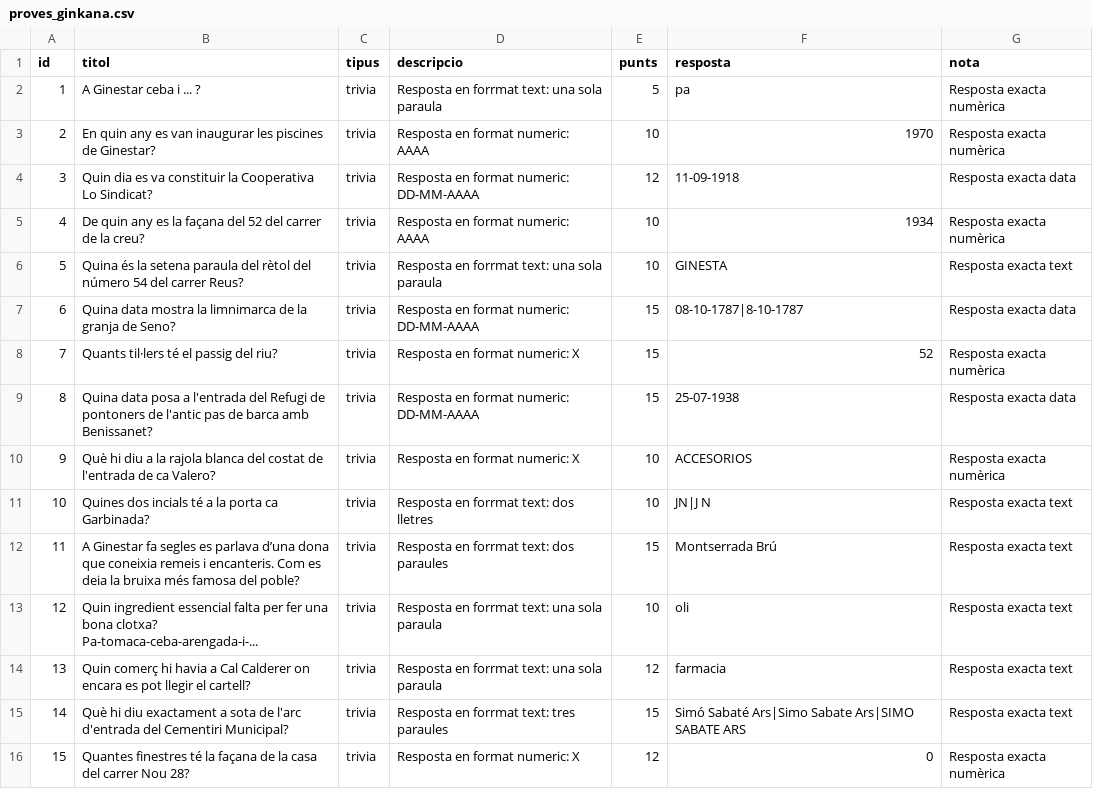
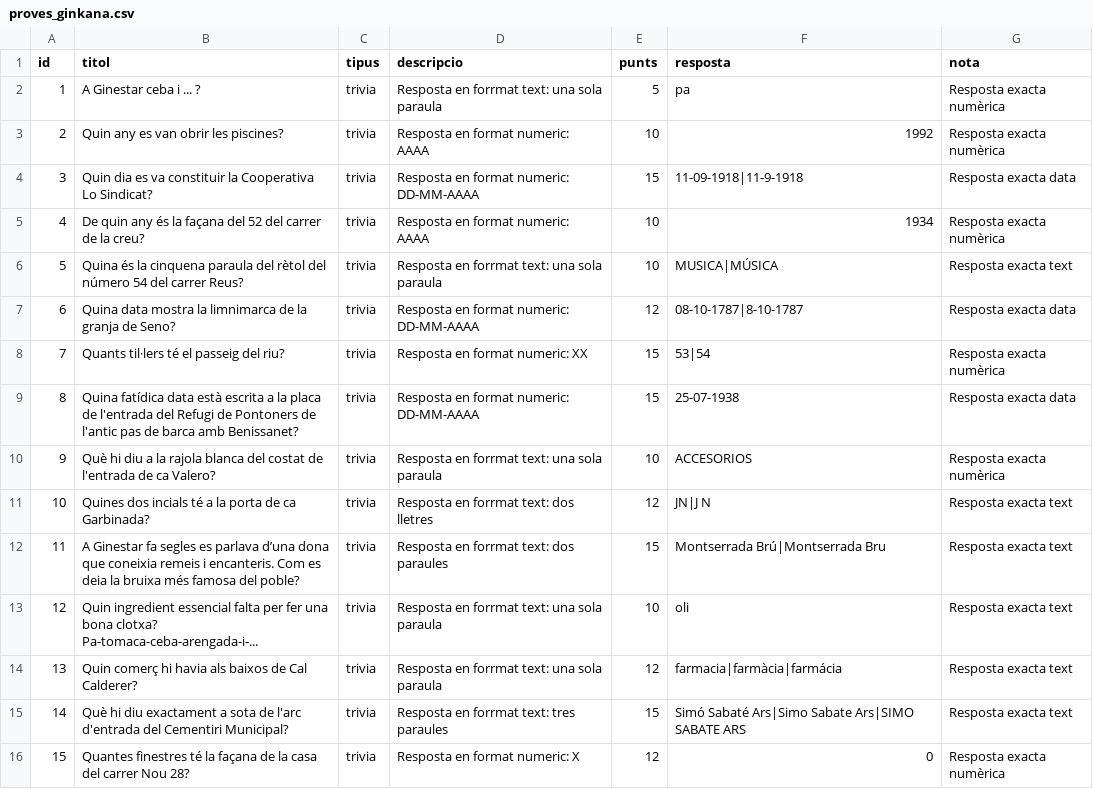
Before and after one commit to edx1975/GinkanaGinestarBot, a CSV file: proves_ginkana.csv, drawn as a sheet; only a part is shown; the diff covers the shown part only.

Commit message:
Add files via upload

```diff
--- a/proves_ginkana.csv
+++ b/proves_ginkana.csv
@@ -3,10 +3,10 @@ id,titol,tipus,descripcio,punts,resposta,nota
-2,En quin any es van inaugurar les piscines de Ginestar?,trivia,Resposta en format numeric: AAAA,10,1970,Resposta exacta numèrica
-3,Quin dia es va constituir la Cooperativa Lo Sindicat?,trivia,Resposta en format numeric: DD-MM-AAAA,12,11-09-1918,Resposta exacta data
-4,De quin any es la façana del 52 del carrer de la creu?,trivia,Resposta en format numeric: AAAA,10,1934,Resposta exacta numèrica
-5,Quina és la setena paraula del rètol del número 54 del carrer Reus?,trivia,Resposta en forrmat text: una sola paraula,10,GINESTA,Resposta exacta text
-6,Quina data mostra la limnimarca de la granja de Seno?,trivia,Resposta en format numeric: DD-MM-AAAA,15,08-10-1787|8-10-1787,Resposta exacta data
-7,Quants til·lers té el passig del riu?,trivia,Resposta en format numeric: X,15,52,Resposta exacta numèrica
-8,Quina data posa a l'entrada del Refugi de pontoners de l'antic pas de barca amb Benissanet?,trivia,Resposta en format numeric: DD-MM-AAAA,15,25-07-1938,Resposta exacta data
-9,Què hi diu a la rajola blanca del costat de l'entrada de ca Valero?,trivia,Resposta en format numeric: X,10,ACCESORIOS,Resposta exacta numèrica
-10,Quines dos incials té a la porta ca Garbinada?,trivia,Resposta en forrmat text: dos lletres,10,JN|J N,Resposta exacta text
-11,A Ginestar fa segles es parlava d’una dona que coneixia remeis i encanteris. Com es deia la bruixa més famosa del poble?,trivia,Resposta en forrmat text: dos paraules,15,Montserrada Brú,Resposta exacta text
+2,"Quin any es van obrir les piscines?","trivia","Resposta en format numeric: AAAA",10,"1992","Resposta exacta numèrica"
+3,"Quin dia es va constituir la Cooperativa Lo Sindicat?","trivia","Resposta en format numeric: DD-MM-AAAA",15,"11-09-1918|11-9-1918","Resposta exacta data"
+4,"De quin any és la façana del 52 del carrer de la creu?","trivia","Resposta en format numeric: AAAA",10,"1934","Resposta exacta numèrica"
+5,"Quina és la cinquena paraula del rètol del número 54 del carrer Reus?","trivia","Resposta en forrmat text: una sola paraula",10,"MUSICA|MÚSICA","Resposta exacta text"
+6,"Quina data mostra la limnimarca de la granja de Seno?","trivia","Resposta en format numeric: DD-MM-AAAA",12,"08-10-1787|8-10-1787","Resposta exacta data"
+7,"Quants til·lers té el passeig del riu?","trivia","Resposta en format numeric: XX",15,"53|54","Resposta exacta numèrica"
+8,"Quina fatídica data està escrita a la placa de l'entrada del Refugi de Pontoners de l'antic pas de barca amb Benissanet?","trivia","Resposta en format numeric: DD-MM-AAAA",15,"25-07-1938","Resposta exacta data"
+9,"Què hi diu a la rajola blanca del costat de l'entrada de ca Valero?","trivia","Resposta en forrmat text: una sola paraula",10,"ACCESORIOS","Resposta exacta numèrica"
+10,"Quines dos incials té a la porta de ca Garbinada?","trivia","Resposta en forrmat text: dos lletres",12,"JN|J N","Resposta exacta text"
+11,"A Ginestar fa segles es parlava d’una dona que coneixia remeis i encanteris. Com es deia la bruixa més famosa del poble?","trivia","Resposta en forrmat text: dos paraules",15,"Montserrada Brú|Montserrada Bru","Resposta exacta text"
@@ -14 +14 @@ id,titol,tipus,descripcio,punts,resposta,nota
-13,Quin comerç hi havia a Cal Calderer on encara es pot llegir el cartell?,trivia,Resposta en forrmat text: una sola paraula,12,farmacia,Resposta exacta text
+13,"Quin comerç hi havia als baixos de Cal Calderer?","trivia","Resposta en forrmat text: una sola paraula",12,"farmacia|farmàcia|farmácia","Resposta exacta text"
```
Also changed, not shown: 14 edited cells elsewhere in this file.
